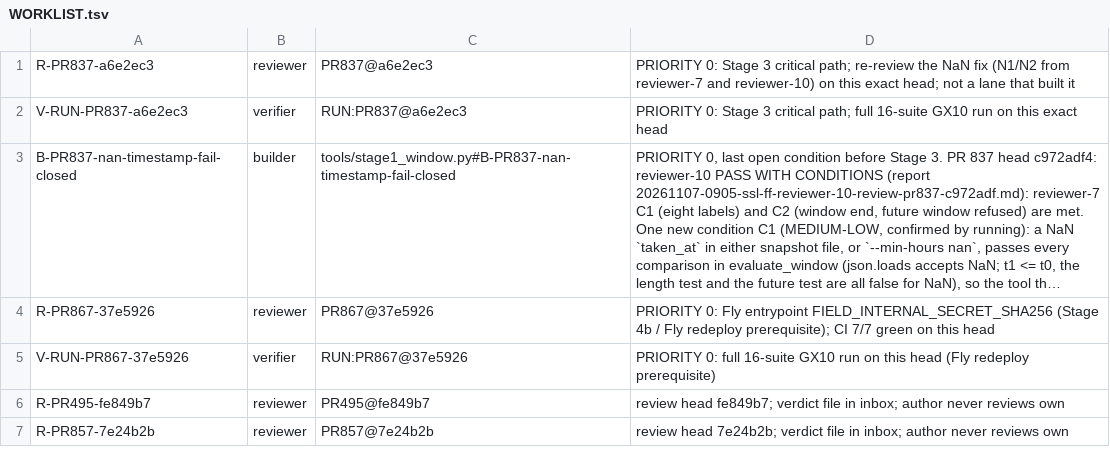
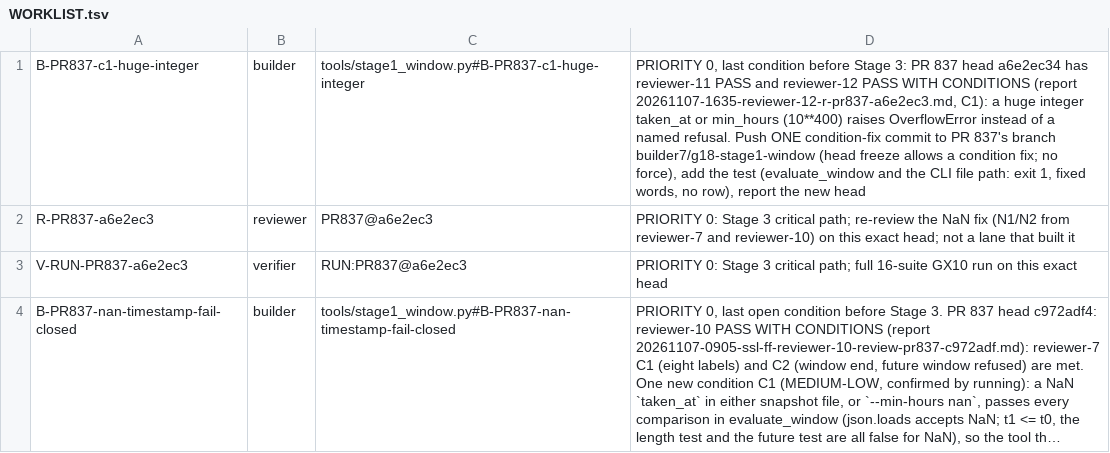
Before and after one commit to SpinStateLabs/field-platform, a TSV file: comms/WORKLIST.tsv, drawn as a sheet; only a part is shown; the shorter side is filled out with more unchanged rows; long unchanged cells end in ….

Commit message:
comms: priority-0 card for PR 837 condition C1

```diff
--- a/comms/WORKLIST.tsv
+++ b/comms/WORKLIST.tsv
@@ -1 +1,2 @@
+B-PR837-c1-huge-integer	builder	tools/stage1_window.py#B-PR837-c1-huge-integer	PRIORITY 0, last condition before Stage 3: PR 837 head a6e2ec34 has reviewer-11 PASS and reviewer-12 PASS WITH CONDITIONS (report 20261107-1635-reviewer-12-r-pr837-a6e2ec3.md, C1): a huge integer taken_at or min_hours (10**400) raises OverflowError instead of a named refusal. Push ONE condition-fix commit to PR 837's branch builder7/g18-stage1-window (head freeze allows a condition fix; no force), add the test (evaluate_window and the CLI file path: exit 1, fixed words, no row), report the new head
 R-PR837-a6e2ec3	reviewer	PR837@a6e2ec3	PRIORITY 0: Stage 3 critical path; re-review the NaN fix (N1/N2 from reviewer-7 and reviewer-10) on this exact head; not a lane that built it
```
